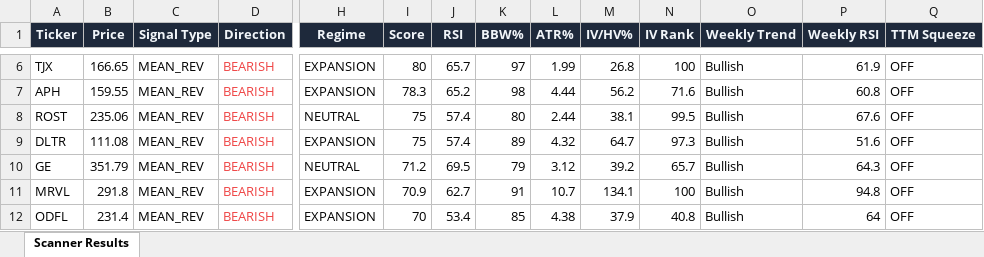
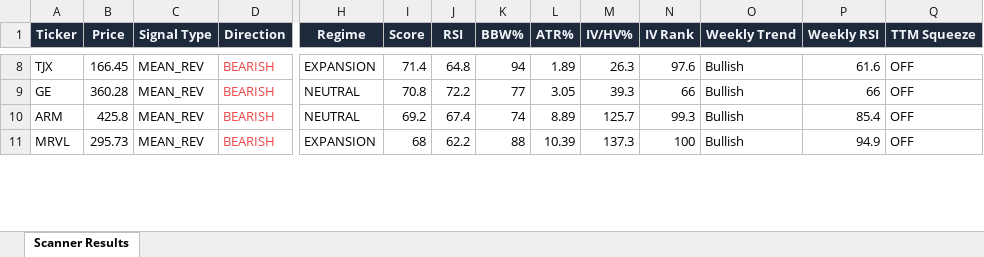
Before and after one commit to 6000rr4n/BM-screener, an Excel workbook: output/scanner_results.xlsx, sheet Scanner Results, drawn as a sheet; only a part is shown, gaps mark what is left out; values as stored, in another font and other column widths than the file's, no borders; removed rows and columns are numbered as before the commit, all else as after; rows hold the shown columns only; the diff covers the shown part only; the diff names each change by its address in the sheet, - before the commit and + after, or states it on an @@ line.

```diff
--- a/output/scanner_results.xlsx (sheet Scanner Results)
+++ b/output/scanner_results.xlsx (sheet Scanner Results)
-B8 (Price): 166.65
+B8 (Price): 166.45
-I8 (Score): 80
+I8 (Score): 71.4
-J8 (RSI): 65.7
+J8 (RSI): 64.8
-K8 (BBW%): 97
+K8 (BBW%): 94
-L8 (ATR%): 1.99
+L8 (ATR%): 1.89
-M8 (IV/HV%): 26.8
+M8 (IV/HV%): 26.3
-N8 (IV Rank): 100
+N8 (IV Rank): 97.6
-P8 (Weekly RSI): 61.9
+P8 (Weekly RSI): 61.6
-row 7: APH | 159.55 | MEAN_REV | BEARISH | EXPANSION | 78.3 | 65.2 | 98 | 4.44 | 56.2 | 71.6 | Bullish | 60.8 | OFF
-row 8: ROST | 235.06 | MEAN_REV | BEARISH | NEUTRAL | 75 | 57.4 | 80 | 2.44 | 38.1 | 99.5 | Bullish | 67.6 | OFF
-row 9: DLTR | 111.08 | MEAN_REV | BEARISH | EXPANSION | 75 | 57.4 | 89 | 4.32 | 64.7 | 97.3 | Bullish | 51.6 | OFF
-B9 (Price): 351.79
+B9 (Price): 360.28
-I9 (Score): 71.2
+I9 (Score): 70.8
-J9 (RSI): 69.5
+J9 (RSI): 72.2
-K9 (BBW%): 79
+K9 (BBW%): 77
-L9 (ATR%): 3.12
+L9 (ATR%): 3.05
-M9 (IV/HV%): 39.2
+M9 (IV/HV%): 39.3
-N9 (IV Rank): 65.7
+N9 (IV Rank): 66
-P9 (Weekly RSI): 64.3
+P9 (Weekly RSI): 66
+row 10: ARM | 425.8 | MEAN_REV | BEARISH | NEUTRAL | 69.2 | 67.4 | 74 | 8.89 | 125.7 | 99.3 | Bullish | 85.4 | OFF
-B11 (Price): 291.8
+B11 (Price): 295.73
-I11 (Score): 70.9
+I11 (Score): 68
-J11 (RSI): 62.7
+J11 (RSI): 62.2
-K11 (BBW%): 91
+K11 (BBW%): 88
-L11 (ATR%): 10.7
+L11 (ATR%): 10.39
-M11 (IV/HV%): 134.1
+M11 (IV/HV%): 137.3
-P11 (Weekly RSI): 94.8
+P11 (Weekly RSI): 94.9
-row 12: ODFL | 231.4 | MEAN_REV | BEARISH | EXPANSION | 70 | 53.4 | 85 | 4.38 | 37.9 | 40.8 | Bullish | 64 | OFF
```
Also changed, not shown: 6 added rows, 7 removed rows and 109 edited cells elsewhere in this sheet, 1 other file.
